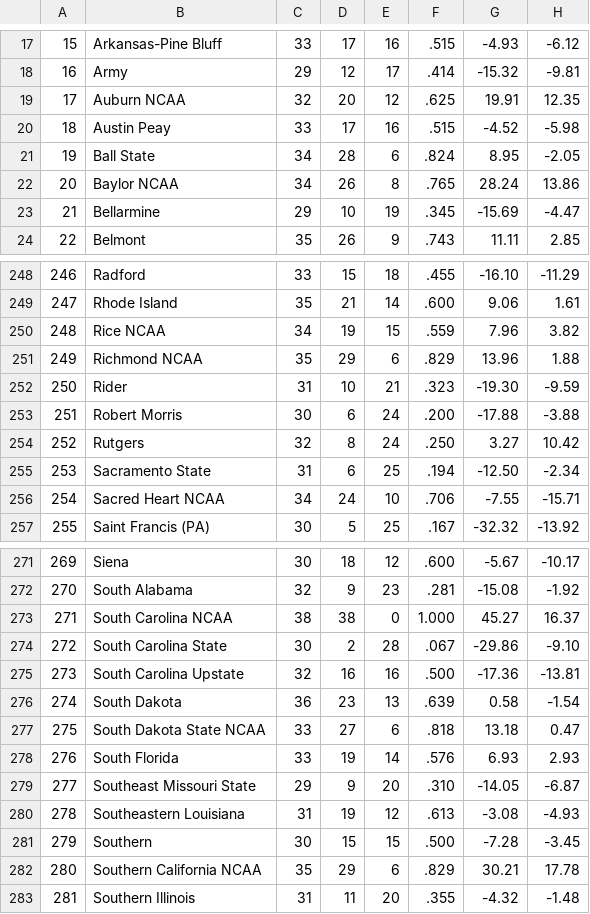
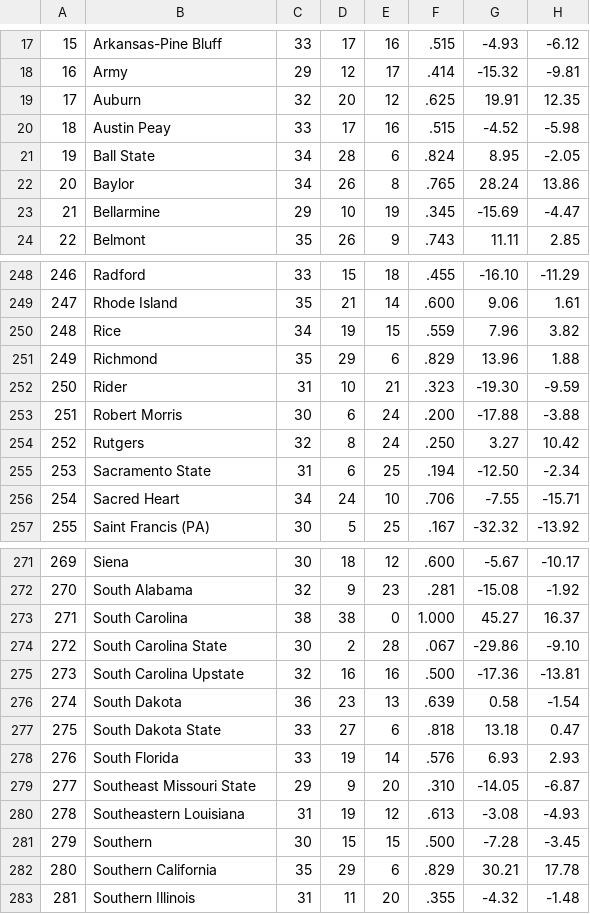
Before and after one commit to etsaii/website, a CSV file: posts/2024-ncaa-analysis_data/wcb-school-stats.csv, drawn as a sheet; only a part is shown, gaps mark what is left out; the diff covers the shown part only; the diff names each change by its address in the sheet, - before the commit and + after, or states it on an @@ line.

```diff
--- a/posts/2024-ncaa-analysis_data/wcb-school-stats.csv
+++ b/posts/2024-ncaa-analysis_data/wcb-school-stats.csv
-B19: Auburn NCAA
+B19: Auburn
-B22: Baylor NCAA
+B22: Baylor
-B250: Rice NCAA
+B250: Rice
-B251: Richmond NCAA
+B251: Richmond
-B256: Sacred Heart NCAA
+B256: Sacred Heart
-B273: South Carolina NCAA
+B273: South Carolina
-B277: South Dakota State NCAA
+B277: South Dakota State
-B282: Southern California NCAA
+B282: Southern California
```
Also changed, not shown: 60 edited cells elsewhere in this file, posts/2024-ncaa-analysis_data/wcb-school-opp-stats.csv, 14 other files.
